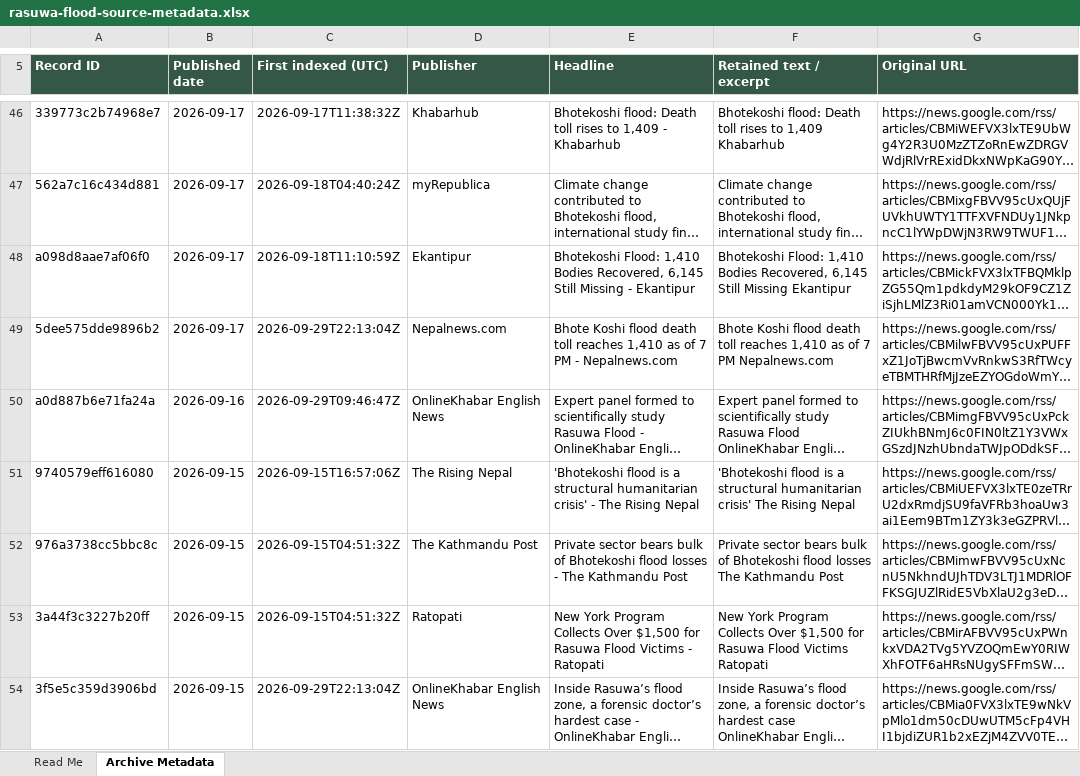
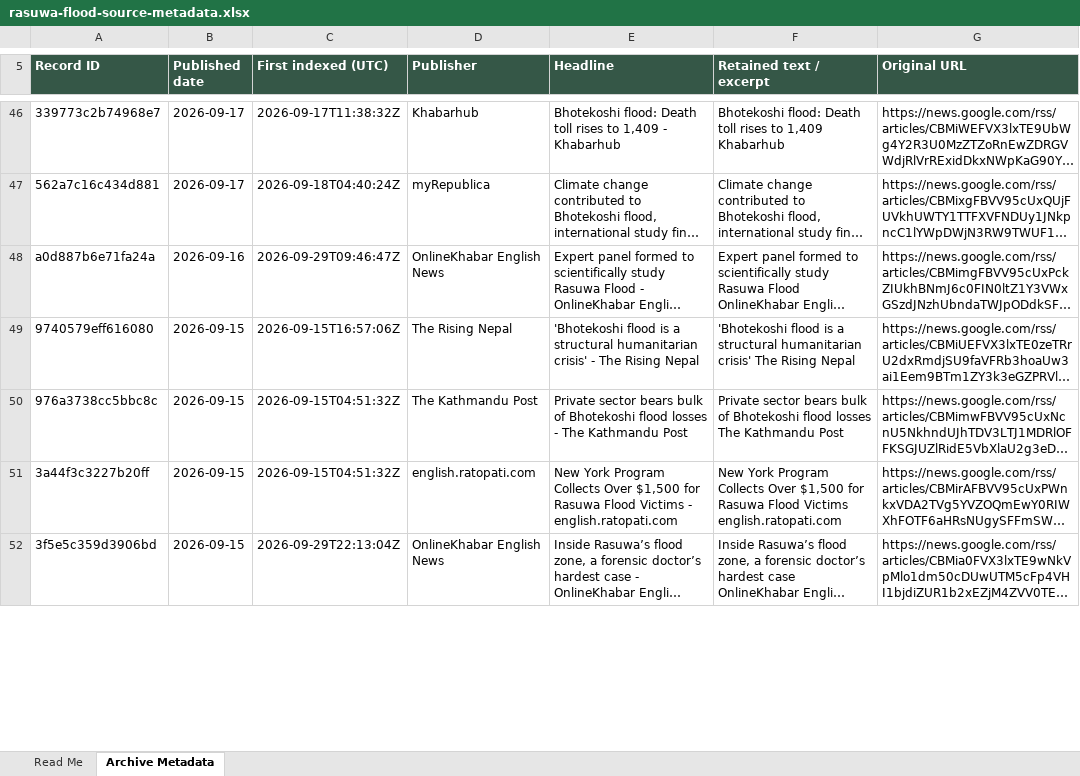
Before and after one commit to apilkc/rasuwaflood, an Excel workbook: downloads/rasuwa-flood-source-metadata.xlsx, sheet Archive Metadata, drawn as a sheet; only a part is shown, gaps mark what is left out; long unchanged cells end in …; values as stored, in another font and other column widths than the file's, no borders; addresses are those after the commit; the diff covers the shown part only; the diff names each change by its address in the sheet, - before the commit and + after, or states it on an @@ line.

```diff
--- a/downloads/rasuwa-flood-source-metadata.xlsx (sheet Archive Metadata)
+++ b/downloads/rasuwa-flood-source-metadata.xlsx (sheet Archive Metadata)
@@ row 48 moved to row 143: a098d8aae7af06f0 @@
@@ row 49 moved to row 144: 5dee575dde9896b2 @@
-D51 (Publisher): Ratopati
+D51 (Publisher): english.ratopati.com
-E51 (Headline): …Victims - Ratopati
+E51 (Headline): …Victims - english.ratopati.com
-F51 (Retained text / excerpt): …Flood Victims Ratopati
+F51 (Retained text / excerpt): …Flood Victims english.ratopati.com
```
Also changed, not shown: 4 moved rows and 69 edited cells elsewhere in this sheet, sheet Read Me, 3 other files.
